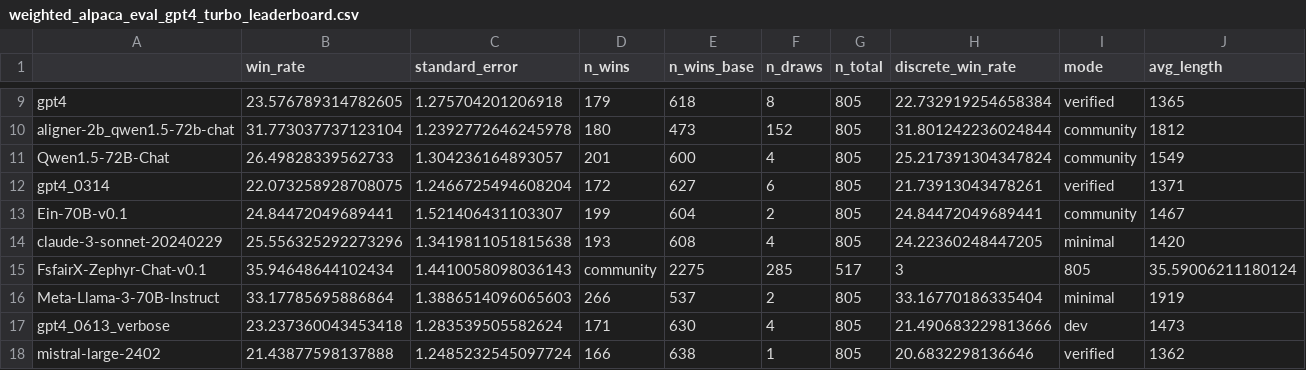
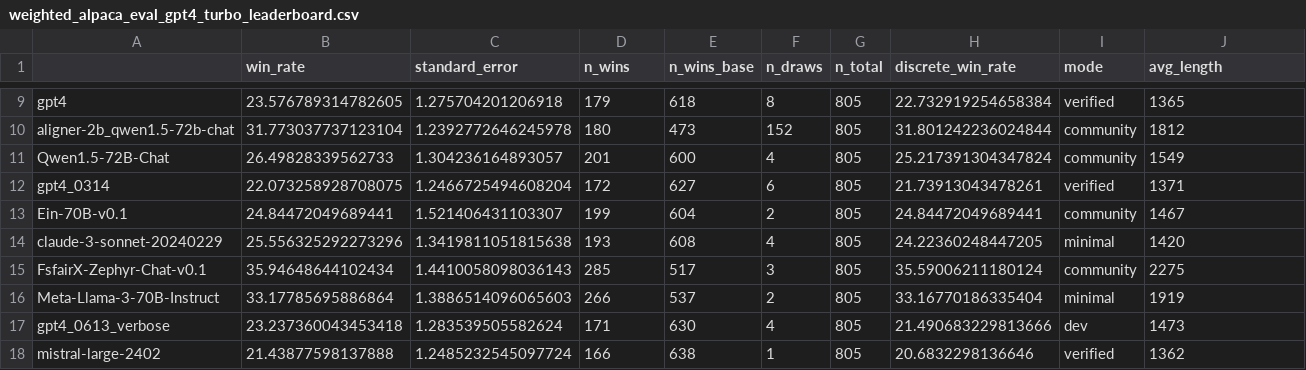
Before and after one commit to tatsu-lab/alpaca_eval, a CSV file: src/alpaca_eval/leaderboards/data_AlpacaEval_2/weighted_alpaca_eval_gpt4_turbo_leaderboard.csv, drawn as a sheet; only a part is shown, gaps mark what is left out; the diff names each change by its address in the sheet, - before the commit and + after, or states it on an @@ line.

Commit message:
Update weighted_alpaca_eval_gpt4_turbo_leaderboard.csv

```diff
--- a/src/alpaca_eval/leaderboards/data_AlpacaEval_2/weighted_alpaca_eval_gpt4_turbo_leaderboard.csv
+++ b/src/alpaca_eval/leaderboards/data_AlpacaEval_2/weighted_alpaca_eval_gpt4_turbo_leaderboard.csv
-D15 (n_wins): community
+D15 (n_wins): 285
-E15 (n_wins_base): 2275
+E15 (n_wins_base): 517
-F15 (n_draws): 285
+F15 (n_draws): 3
-G15 (n_total): 517
+G15 (n_total): 805
-H15 (discrete_win_rate): 3
+H15 (discrete_win_rate): 35.59006211180124
-I15 (mode): 805
+I15 (mode): community
-J15 (avg_length): 35.59006211180124
+J15 (avg_length): 2275
```
